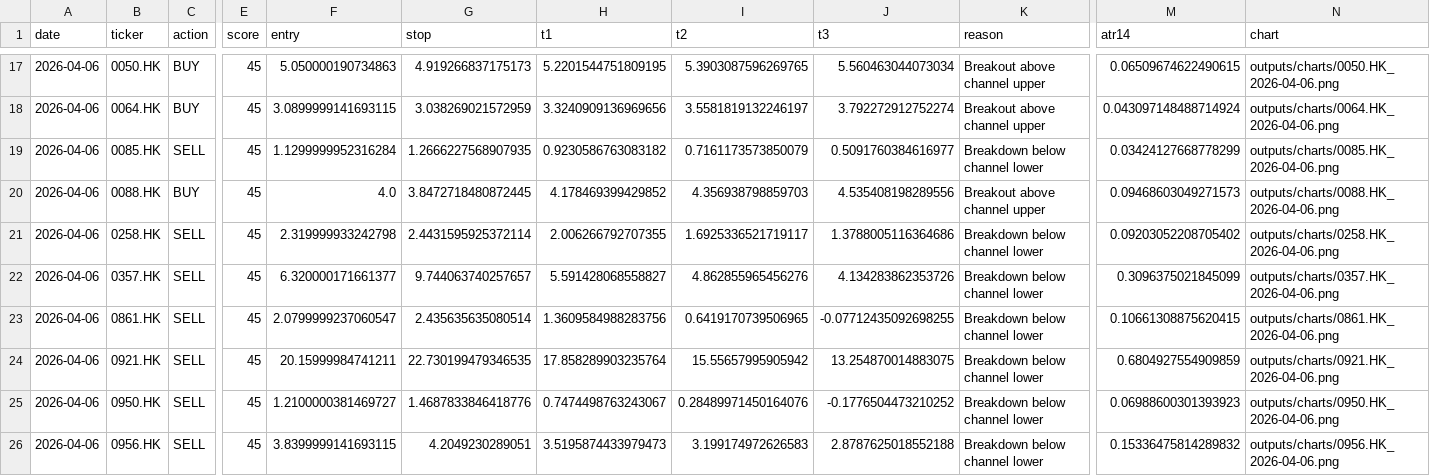
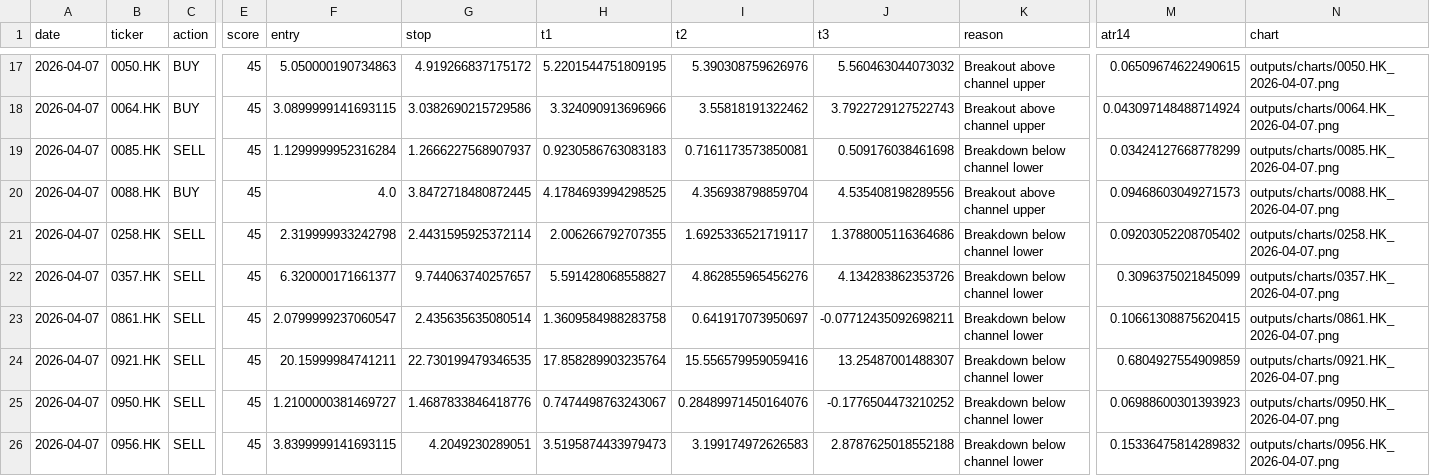
Before and after one commit to cyshk1010-netizen/HK_Channel_Monitor, a CSV file: outputs/opportunities_latest.csv, drawn as a sheet; only a part is shown, gaps mark what is left out; the diff covers the shown part only; the diff names each change by its address in the sheet, - before the commit and + after, or states it on an @@ line.

```diff
--- a/outputs/opportunities_latest.csv
+++ b/outputs/opportunities_latest.csv
-A17:A26 (date): 2026-04-06
+A17:A26 (date): 2026-04-07
-G17 (stop): 4.919266837175173
+G17 (stop): 4.919266837175172
-I17 (t2): 5.3903087596269765
+I17 (t2): 5.390308759626976
-J17 (t3): 5.560463044073034
+J17 (t3): 5.560463044073032
-N17 (chart): outputs/charts/0050.HK_2026-04-06.png
+N17 (chart): outputs/charts/0050.HK_2026-04-07.png
-G18 (stop): 3.038269021572959
+G18 (stop): 3.0382690215729586
-H18 (t1): 3.3240909136969656
+H18 (t1): 3.324090913696966
-I18 (t2): 3.5581819132246197
+I18 (t2): 3.55818191322462
-J18 (t3): 3.792272912752274
+J18 (t3): 3.7922729127522743
-N18 (chart): outputs/charts/0064.HK_2026-04-06.png
+N18 (chart): outputs/charts/0064.HK_2026-04-07.png
-G19 (stop): 1.2666227568907935
+G19 (stop): 1.2666227568907937
-H19 (t1): 0.9230586763083182
+H19 (t1): 0.9230586763083183
-I19 (t2): 0.7161173573850079
+I19 (t2): 0.7161173573850081
-J19 (t3): 0.5091760384616977
+J19 (t3): 0.509176038461698
-N19 (chart): outputs/charts/0085.HK_2026-04-06.png
+N19 (chart): outputs/charts/0085.HK_2026-04-07.png
-H20 (t1): 4.178469399429852
+H20 (t1): 4.1784693994298525
-I20 (t2): 4.356938798859703
+I20 (t2): 4.356938798859704
-N20 (chart): outputs/charts/0088.HK_2026-04-06.png
+N20 (chart): outputs/charts/0088.HK_2026-04-07.png
-N21 (chart): outputs/charts/0258.HK_2026-04-06.png
+N21 (chart): outputs/charts/0258.HK_2026-04-07.png
-N22 (chart): outputs/charts/0357.HK_2026-04-06.png
+N22 (chart): outputs/charts/0357.HK_2026-04-07.png
-H23 (t1): 1.3609584988283756
+H23 (t1): 1.3609584988283758
-I23 (t2): 0.6419170739506965
+I23 (t2): 0.641917073950697
-J23 (t3): -0.07712435092698255
+J23 (t3): -0.07712435092698211
-N23 (chart): outputs/charts/0861.HK_2026-04-06.png
+N23 (chart): outputs/charts/0861.HK_2026-04-07.png
-I24 (t2): 15.55657995905942
+I24 (t2): 15.556579959059416
-J24 (t3): 13.254870014883075
+J24 (t3): 13.25487001488307
-N24 (chart): outputs/charts/0921.HK_2026-04-06.png
+N24 (chart): outputs/charts/0921.HK_2026-04-07.png
-N25 (chart): outputs/charts/0950.HK_2026-04-06.png
+N25 (chart): outputs/charts/0950.HK_2026-04-07.png
-N26 (chart): outputs/charts/0956.HK_2026-04-06.png
+N26 (chart): outputs/charts/0956.HK_2026-04-07.png
```
Also changed, not shown: 150 edited cells elsewhere in this file, outputs/signals_latest.csv.
